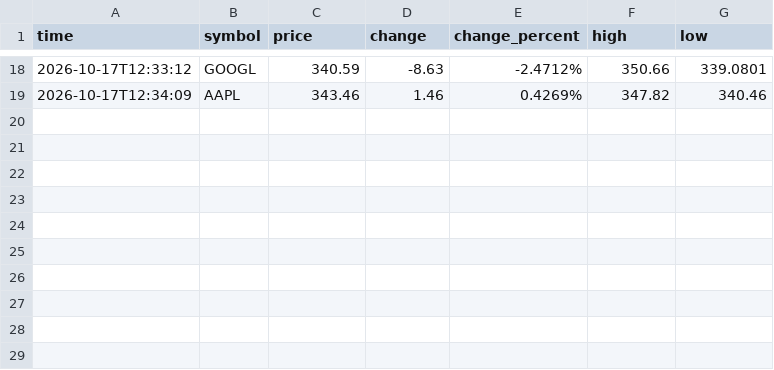
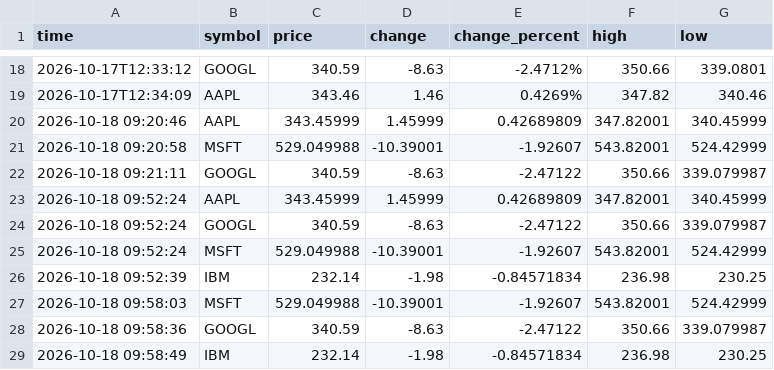
Before and after one commit to amreen1633/StockWatch, a CSV file: stock_history.csv, drawn as a sheet; only a part is shown, gaps mark what is left out.

Commit message:
Fix StockWatch watchlist and loading

```diff
--- a/stock_history.csv
+++ b/stock_history.csv
@@ -19 +19,11 @@ time,symbol,price,change,change_percent,high,low
 2026-10-17T12:34:09,AAPL,343.46,1.46,0.4269%,347.82,340.46
+2026-10-18 09:20:46,AAPL,343.45999,1.45999,0.42689809,347.82001,340.45999
+2026-10-18 09:20:58,MSFT,529.049988,-10.39001,-1.92607,543.82001,524.42999
+2026-10-18 09:21:11,GOOGL,340.59,-8.63,-2.47122,350.66,339.079987
+2026-10-18 09:52:24,AAPL,343.45999,1.45999,0.42689809,347.82001,340.45999
+2026-10-18 09:52:24,GOOGL,340.59,-8.63,-2.47122,350.66,339.079987
+2026-10-18 09:52:24,MSFT,529.049988,-10.39001,-1.92607,543.82001,524.42999
+2026-10-18 09:52:39,IBM,232.14,-1.98,-0.84571834,236.98,230.25
+2026-10-18 09:58:03,MSFT,529.049988,-10.39001,-1.92607,543.82001,524.42999
+2026-10-18 09:58:36,GOOGL,340.59,-8.63,-2.47122,350.66,339.079987
+2026-10-18 09:58:49,IBM,232.14,-1.98,-0.84571834,236.98,230.25
```
Also changed, not shown: 1 other file.
